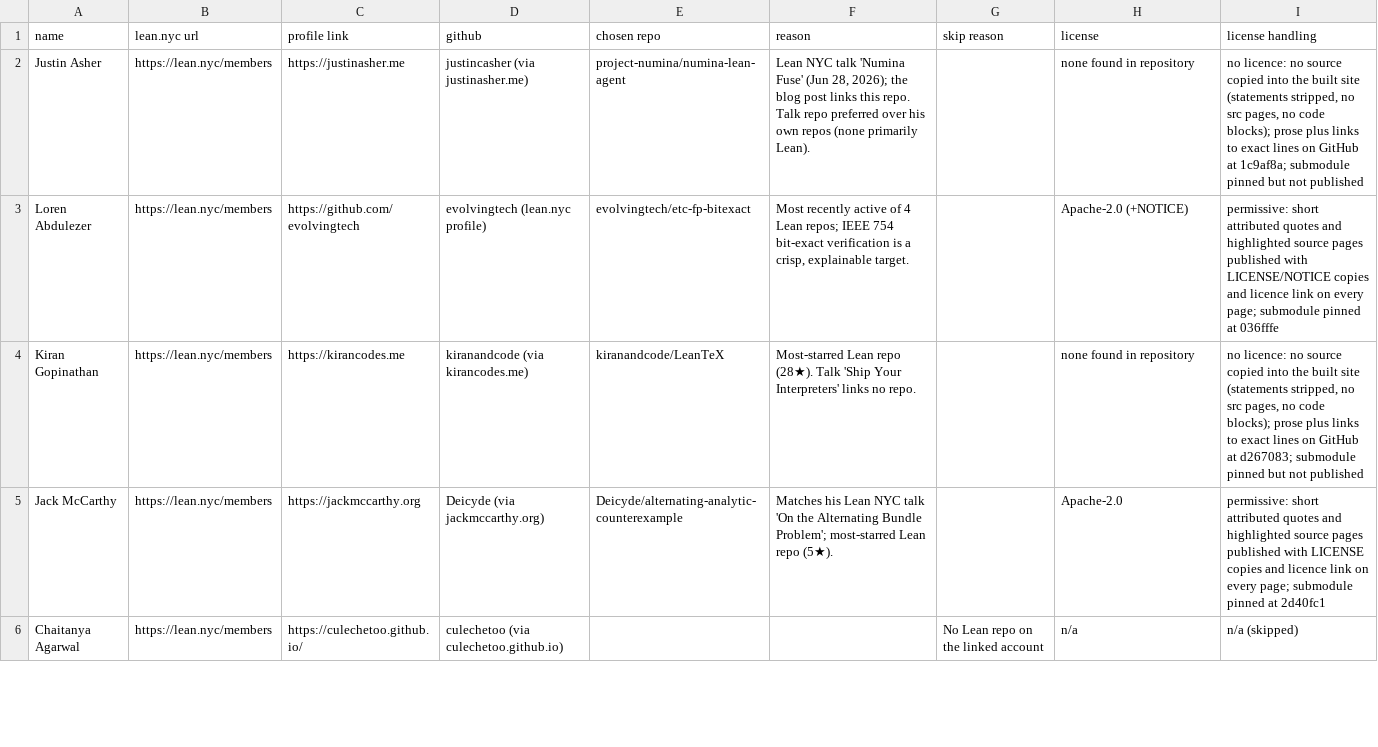
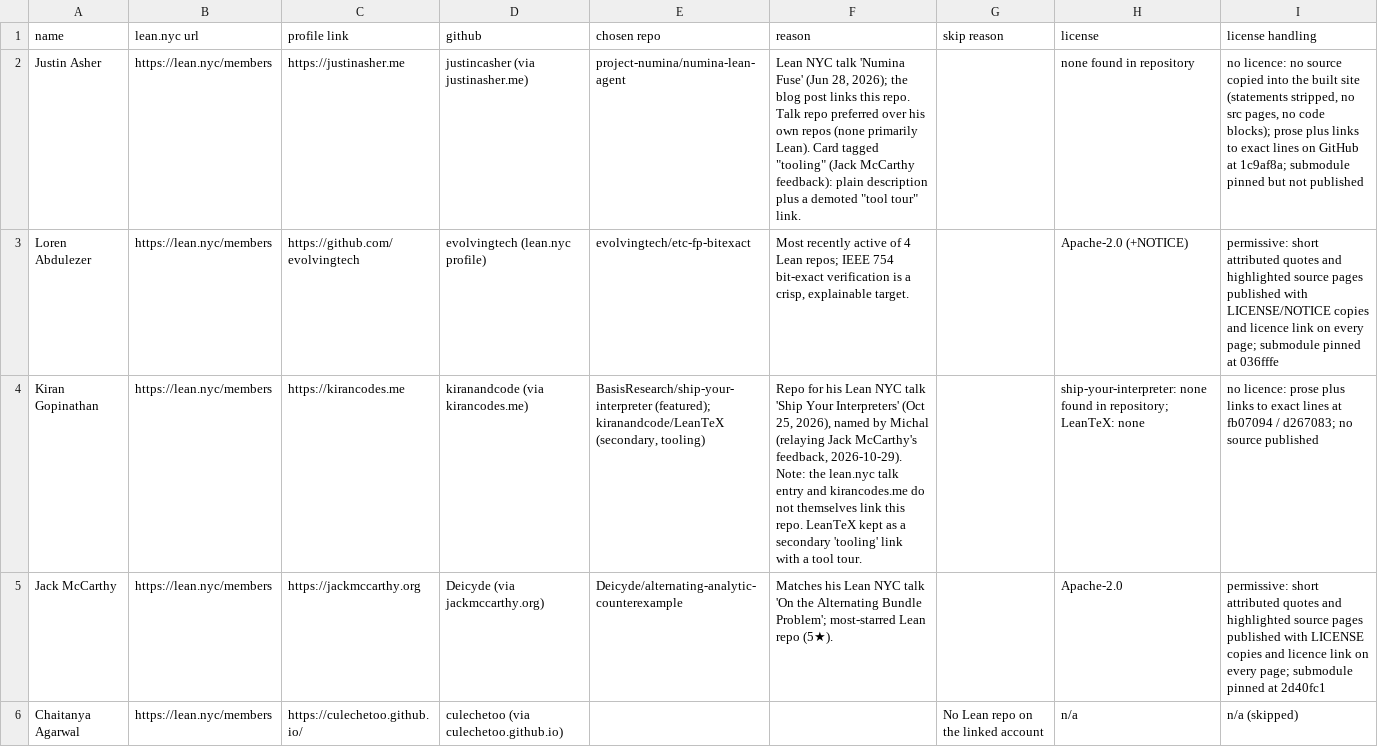
Before and after one commit to tangentproofs/lean-nyc, a TSV file: members.tsv, drawn as a sheet; only a part is shown; the diff covers the shown part only; the diff names each change by its address in the sheet, - before the commit and + after, or states it on an @@ line.

Commit message:
Hub: stubs for ship-your-interpreter, gromov and formal-learning-theory; tooling tags and tool-tour links; LeanTeX secondary; cd4vt project site link

```diff
--- a/members.tsv
+++ b/members.tsv
-F2 (reason): …primarily Lean).
+F2 (reason): …primarily Lean). Card tagged "tooling" (Jack McCarthy feedback): plain description plus a demoted "tool tour" link.
-E4 (chosen repo): kiranandcode/LeanTeX
+E4 (chosen repo): BasisResearch/ship-your-interpreter (featured); kiranandcode/LeanTeX (secondary, tooling)
-F4 (reason): Most-starred Lean repo (28★). Talk 'Ship Your Interpreters' links no repo.
+F4 (reason): Repo for his Lean NYC talk 'Ship Your Interpreters' (Oct 25, 2026), named by Michal (relaying Jack McCarthy's feedback, 2026-10-29). Note: the lean.nyc talk entry and kirancodes.me do not themselves link this repo. LeanTeX kept as a secondary 'tooling' link with a tool tour.
-H4 (license): none found in repository
+H4 (license): ship-your-interpreter: none found in repository; LeanTeX: none
-I4 (license handling): no licence: no source copied into the built site (statements stripped, no src pages, no code blocks); prose plus links to exact lines on GitHub at d267083; submodule pinned but not published
+I4 (license handling): no licence: prose plus links to exact lines at fb07094 / d267083; no source published
```
Also changed, not shown: 2 added rows and 3 edited cells elsewhere in this file, 8 other files.
